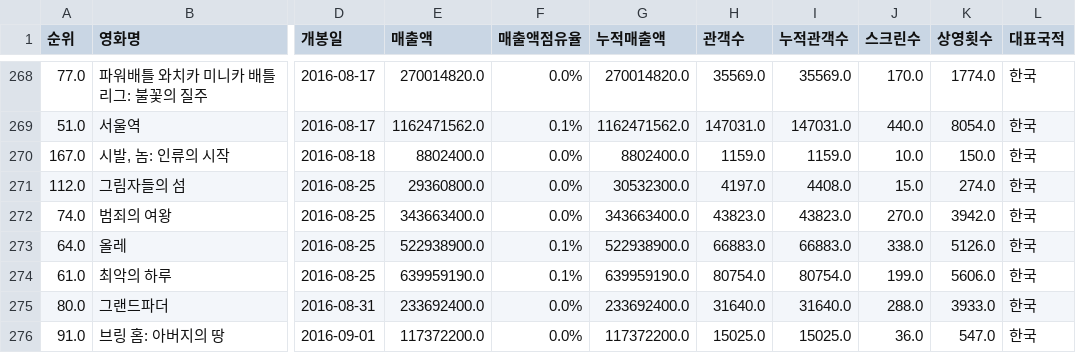
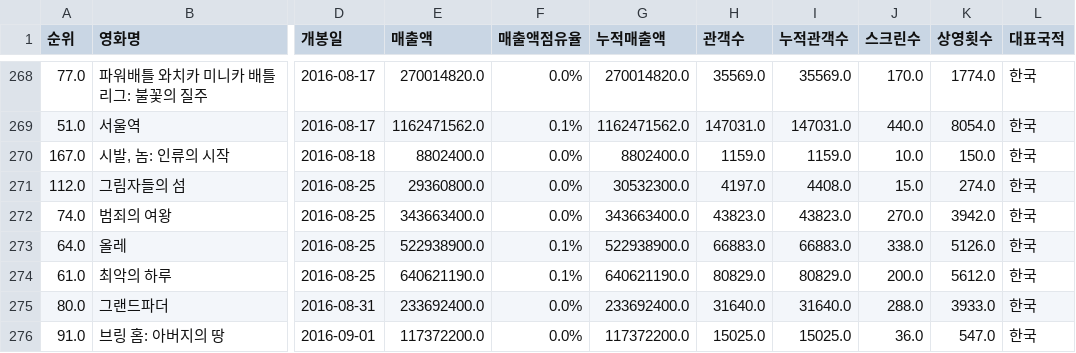
Before and after one commit to kim4pb/Female-led-Korean-Films, a CSV file: 01.Data_Collection/films.csv, drawn as a sheet; only a part is shown, gaps mark what is left out; the diff names each change by its address in the sheet, - before the commit and + after, or states it on an @@ line.

```diff
--- a/01.Data_Collection/films.csv
+++ b/01.Data_Collection/films.csv
-E274 (매출액): 639959190.0
+E274 (매출액): 640621190.0
-G274 (누적매출액): 639959190.0
+G274 (누적매출액): 640621190.0
-H274 (관객수): 80754.0
+H274 (관객수): 80829.0
-I274 (누적관객수): 80754.0
+I274 (누적관객수): 80829.0
-J274 (스크린수): 199.0
+J274 (스크린수): 200.0
-K274 (상영횟수): 5606.0
+K274 (상영횟수): 5612.0
```
Also changed, not shown: 1 other file.
